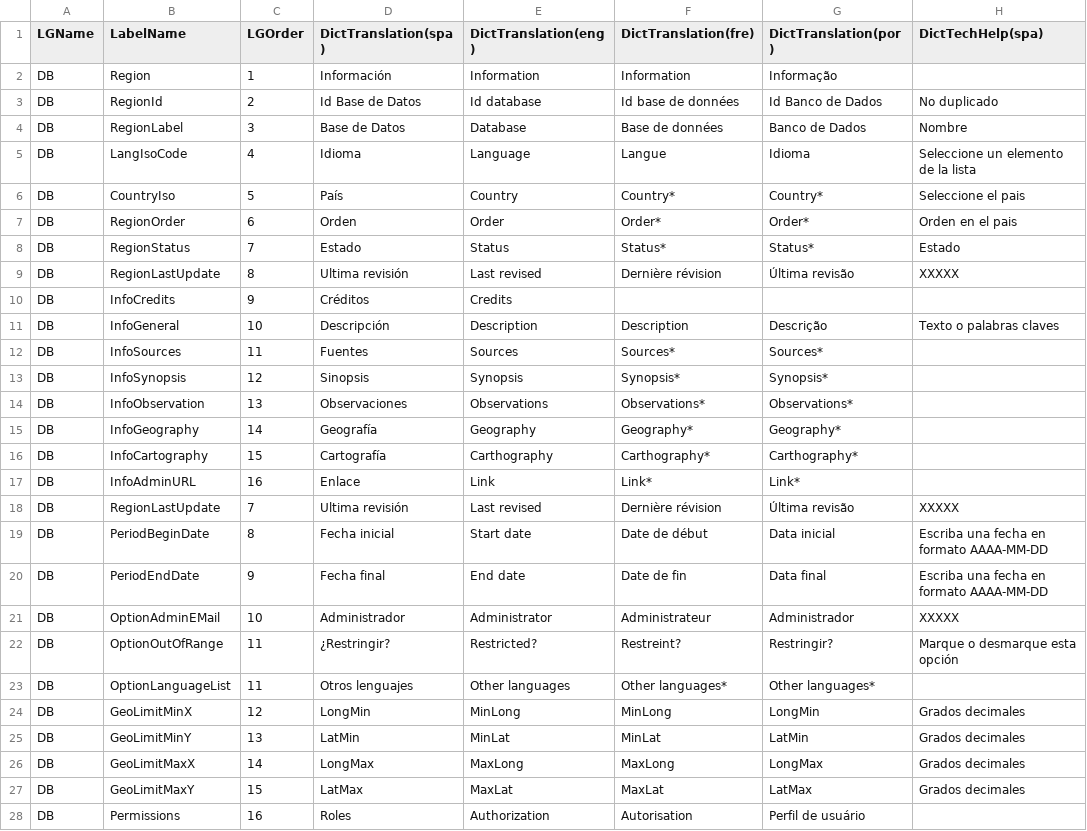
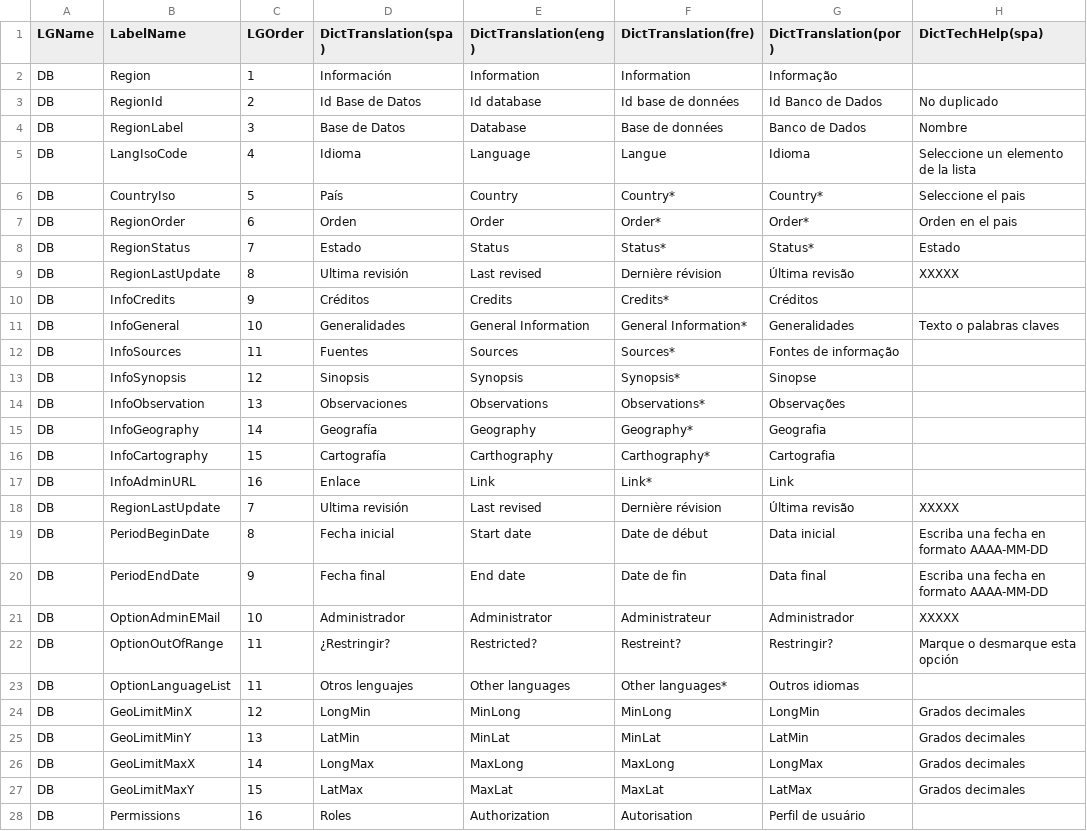
Before and after one commit to desinventar/desinventar-online, a CSV file: files/database/doc-db.csv, drawn as a sheet; only a part is shown; the diff names each change by its address in the sheet, - before the commit and + after, or states it on an @@ line.

Commit message:
Add Portuguese text in Dictionary; not show button in DesInventar if user hasnot role in database
git-svn-id: svn+ssh://devel.inticol.com/home/svn/di8/trunk@1032 9cf8542c-9828-0410-8776-d8f572d62bc1

```diff
--- a/files/database/doc-db.csv
+++ b/files/database/doc-db.csv
-F10 (DictTranslation(fre)): (empty)
+F10 (DictTranslation(fre)): Credits*
-G10 (DictTranslation(por)): (empty)
+G10 (DictTranslation(por)): Créditos
-D11 (DictTranslation(spa)): Descripción
+D11 (DictTranslation(spa)): Generalidades
-E11 (DictTranslation(eng)): Description
+E11 (DictTranslation(eng)): General Information
-F11 (DictTranslation(fre)): Description
+F11 (DictTranslation(fre)): General Information*
-G11 (DictTranslation(por)): Descrição
+G11 (DictTranslation(por)): Generalidades
-G12 (DictTranslation(por)): Sources*
+G12 (DictTranslation(por)): Fontes de informação
-G13 (DictTranslation(por)): Synopsis*
+G13 (DictTranslation(por)): Sinopse
-G14 (DictTranslation(por)): Observations*
+G14 (DictTranslation(por)): Observações
-G15 (DictTranslation(por)): Geography*
+G15 (DictTranslation(por)): Geografia
-G16 (DictTranslation(por)): Carthography*
+G16 (DictTranslation(por)): Cartografia
-G17 (DictTranslation(por)): Link*
+G17 (DictTranslation(por)): Link
-G23 (DictTranslation(por)): Other languages*
+G23 (DictTranslation(por)): Outros idiomas
```
Also changed, not shown: 3 other files.
